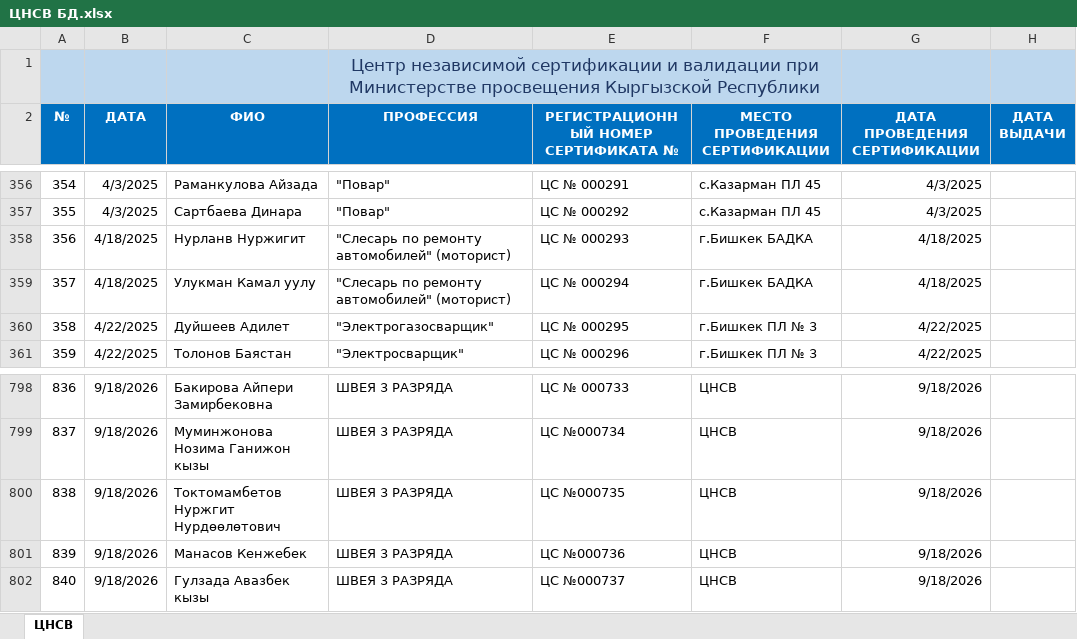
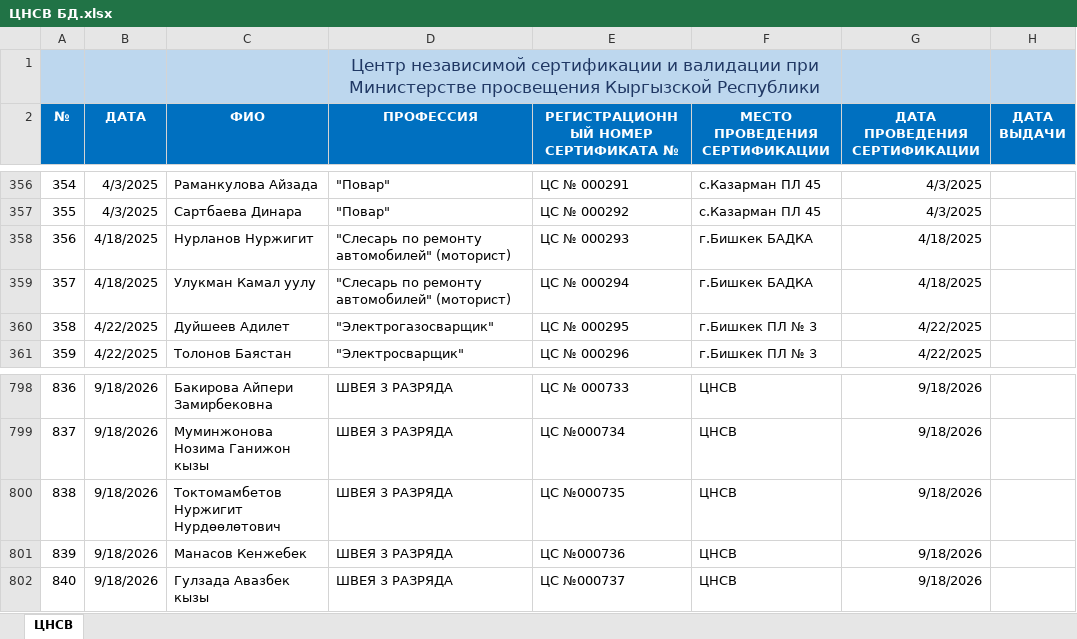
Before and after one commit to cicv-122/validation-project, an Excel workbook: ЦНСВ БД.xlsx, sheet ЦНСВ, drawn as a sheet; only a part is shown, gaps mark what is left out; values as stored, in another font and other column widths than the file's, no borders; charts and pictures not drawn; the diff names each change by its address in the sheet, - before the commit and + after, or states it on an @@ line.

```diff
--- a/ЦНСВ БД.xlsx (sheet ЦНСВ)
+++ b/ЦНСВ БД.xlsx (sheet ЦНСВ)
-C358 (ФИО): Нурланв Нуржигит
+C358 (ФИО): Нурланов Нуржигит
-C800 (ФИО): Токтомамбетов Нуржгит Нурдөөлөтович
+C800 (ФИО): Токтомамбетов Нуржигит Нурдөөлөтович
```
Also changed, not shown: 1 other file.
